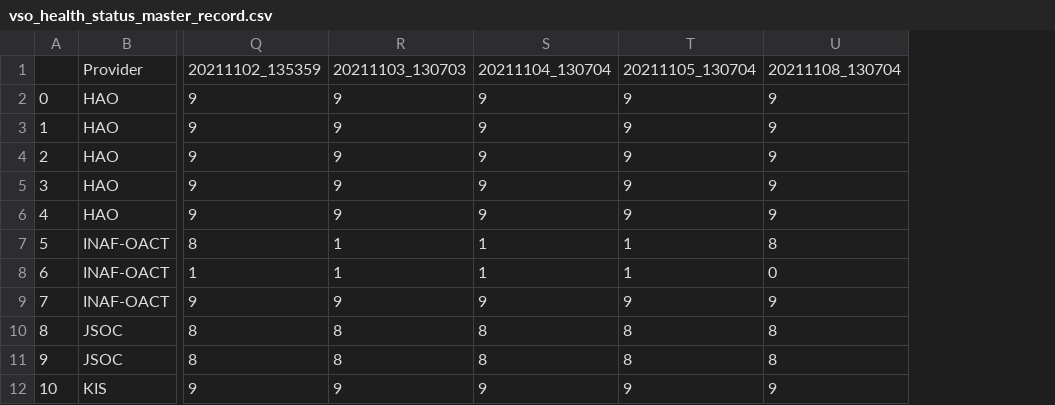
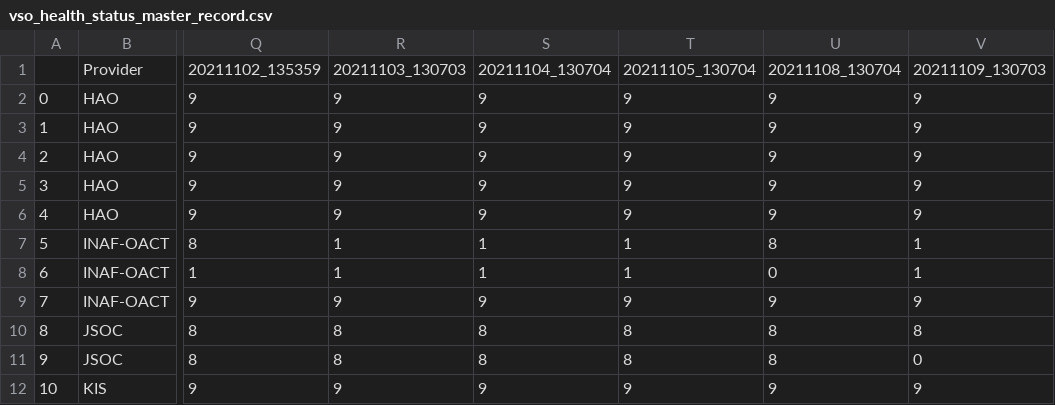
Before and after one commit to aringlis/vso_health, a CSV file: vso_health_status_master_record.csv, drawn as a sheet; only a part is shown, gaps mark what is left out; the diff names each change by its address in the sheet, - before the commit and + after, or states it on an @@ line.

```diff
--- a/vso_health_status_master_record.csv
+++ b/vso_health_status_master_record.csv
+column V, rows 1-12: 20211109_130703 | 9 | 9 | 9 | 9 | 9 | 1 | 1 | 9 | 8 | 0 | 9
```
Also changed, not shown: 1 other file.
